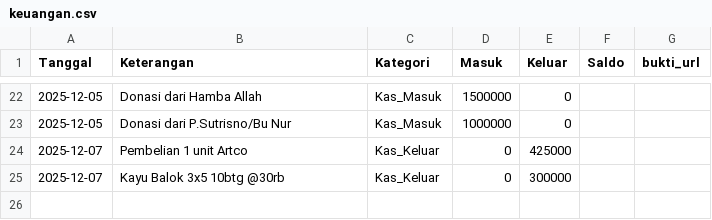
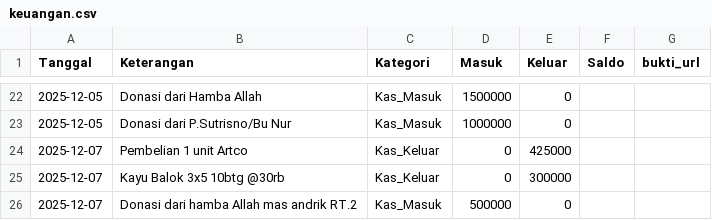
Before and after one commit to mushollaattaqwaklotok/sistem-keuangan-attaqwa, a CSV file: data/keuangan.csv, drawn as a sheet; only a part is shown, gaps mark what is left out.

Commit message:
Update keuangan.csv

```diff
--- a/data/keuangan.csv
+++ b/data/keuangan.csv
@@ -25 +25,2 @@ Tanggal,Keterangan,Kategori,Masuk,Keluar,Saldo,bukti_url
 2025-12-07,Kayu Balok 3x5 10btg @30rb,Kas_Keluar,0,300000,,
+2025-12-07,Donasi dari hamba Allah mas andrik RT.2,Kas_Masuk,500000,0,,
```
